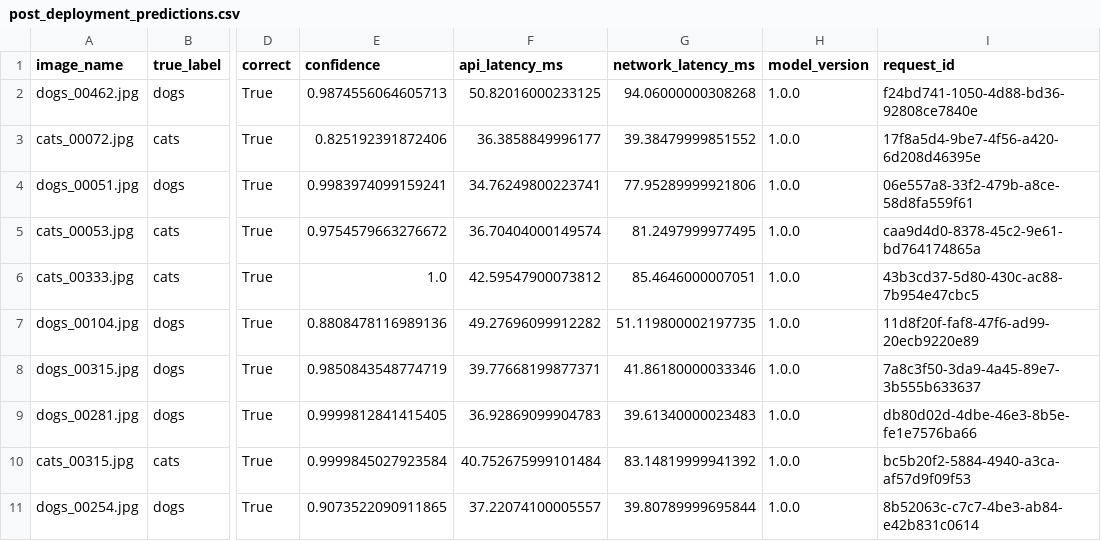
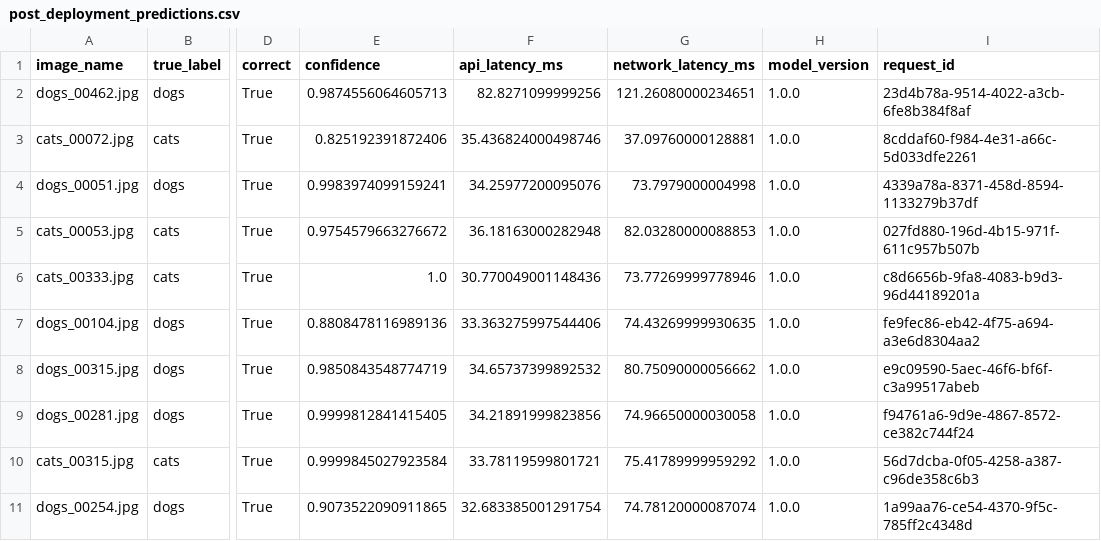
Before and after one commit to hamza-aziz-ai/MLOPs-Cats-Dogs-Pipeline, a CSV file: artifacts/post_deployment_predictions.csv, drawn as a sheet; only a part is shown, gaps mark what is left out; the diff covers the shown part only; the diff names each change by its address in the sheet, - before the commit and + after, or states it on an @@ line.

```diff
--- a/artifacts/post_deployment_predictions.csv
+++ b/artifacts/post_deployment_predictions.csv
-F2 (api_latency_ms): 50.82016000233125
+F2 (api_latency_ms): 82.8271099999256
-G2 (network_latency_ms): 94.06000000308268
+G2 (network_latency_ms): 121.26080000234651
-I2 (request_id): f24bd741-1050-4d88-bd36-92808ce7840e
+I2 (request_id): 23d4b78a-9514-4022-a3cb-6fe8b384f8af
-F3 (api_latency_ms): 36.3858849996177
+F3 (api_latency_ms): 35.436824000498746
-G3 (network_latency_ms): 39.38479999851552
+G3 (network_latency_ms): 37.09760000128881
-I3 (request_id): 17f8a5d4-9be7-4f56-a420-6d208d46395e
+I3 (request_id): 8cddaf60-f984-4e31-a66c-5d033dfe2261
-F4 (api_latency_ms): 34.76249800223741
+F4 (api_latency_ms): 34.25977200095076
-G4 (network_latency_ms): 77.95289999921806
+G4 (network_latency_ms): 73.7979000004998
-I4 (request_id): 06e557a8-33f2-479b-a8ce-58d8fa559f61
+I4 (request_id): 4339a78a-8371-458d-8594-1133279b37df
-F5 (api_latency_ms): 36.70404000149574
+F5 (api_latency_ms): 36.18163000282948
-G5 (network_latency_ms): 81.2497999977495
+G5 (network_latency_ms): 82.03280000088853
-I5 (request_id): caa9d4d0-8378-45c2-9e61-bd764174865a
+I5 (request_id): 027fd880-196d-4b15-971f-611c957b507b
-F6 (api_latency_ms): 42.59547900073812
+F6 (api_latency_ms): 30.770049001148436
-G6 (network_latency_ms): 85.4646000007051
+G6 (network_latency_ms): 73.77269999778946
-I6 (request_id): 43b3cd37-5d80-430c-ac88-7b954e47cbc5
+I6 (request_id): c8d6656b-9fa8-4083-b9d3-96d44189201a
-F7 (api_latency_ms): 49.27696099912282
+F7 (api_latency_ms): 33.363275997544406
-G7 (network_latency_ms): 51.119800002197735
+G7 (network_latency_ms): 74.43269999930635
-I7 (request_id): 11d8f20f-faf8-47f6-ad99-20ecb9220e89
+I7 (request_id): fe9fec86-eb42-4f75-a694-a3e6d8304aa2
-F8 (api_latency_ms): 39.77668199877371
+F8 (api_latency_ms): 34.65737399892532
-G8 (network_latency_ms): 41.86180000033346
+G8 (network_latency_ms): 80.75090000056662
-I8 (request_id): 7a8c3f50-3da9-4a45-89e7-3b555b633637
+I8 (request_id): e9c09590-5aec-46f6-bf6f-c3a99517abeb
-F9 (api_latency_ms): 36.92869099904783
+F9 (api_latency_ms): 34.21891999823856
-G9 (network_latency_ms): 39.61340000023483
+G9 (network_latency_ms): 74.96650000030058
-I9 (request_id): db80d02d-4dbe-46e3-8b5e-fe1e7576ba66
+I9 (request_id): f94761a6-9d9e-4867-8572-ce382c744f24
-F10 (api_latency_ms): 40.752675999101484
+F10 (api_latency_ms): 33.78119599801721
-G10 (network_latency_ms): 83.14819999941392
+G10 (network_latency_ms): 75.41789999959292
-I10 (request_id): bc5b20f2-5884-4940-a3ca-af57d9f09f53
+I10 (request_id): 56d7dcba-0f05-4258-a387-c96de358c6b3
-F11 (api_latency_ms): 37.22074100005557
+F11 (api_latency_ms): 32.683385001291754
-G11 (network_latency_ms): 39.80789999695844
+G11 (network_latency_ms): 74.78120000087074
-I11 (request_id): 8b52063c-c7c7-4be3-ab84-e42b831c0614
+I11 (request_id): 1a99aa76-ce54-4370-9f5c-785ff2c4348d
```
Also changed, not shown: 30 edited cells elsewhere in this file, 2 other files.
